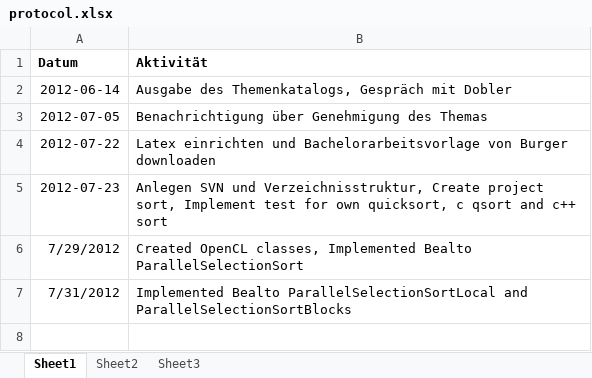
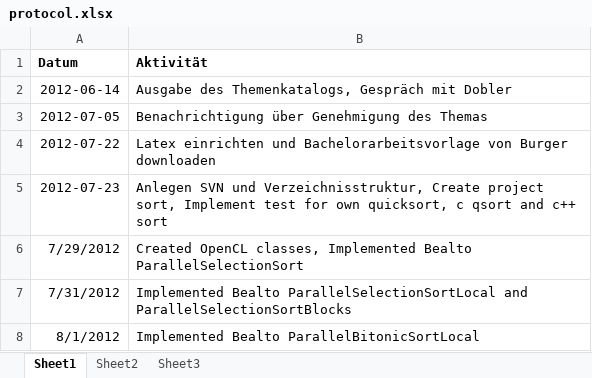
Before and after one commit to bernhardmgruber/bachelor_thesis, an Excel workbook: documents/protocol.xlsx, sheet Sheet1, drawn as a sheet; values as stored, in another font and other column widths than the file's, no borders; the diff names each change by its address in the sheet, - before the commit and + after, or states it on an @@ line.

Commit message:
> Implemented ParallelBitonicSortLocal

```diff
--- a/documents/protocol.xlsx (sheet Sheet1)
+++ b/documents/protocol.xlsx (sheet Sheet1)
+row 8: 8/1/2012 | Implemented Bealto ParallelBitonicSortLocal
```
Also changed, not shown: 7 other files.
